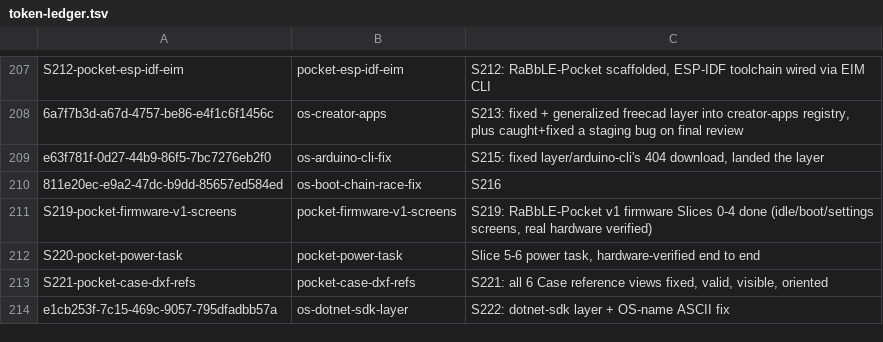
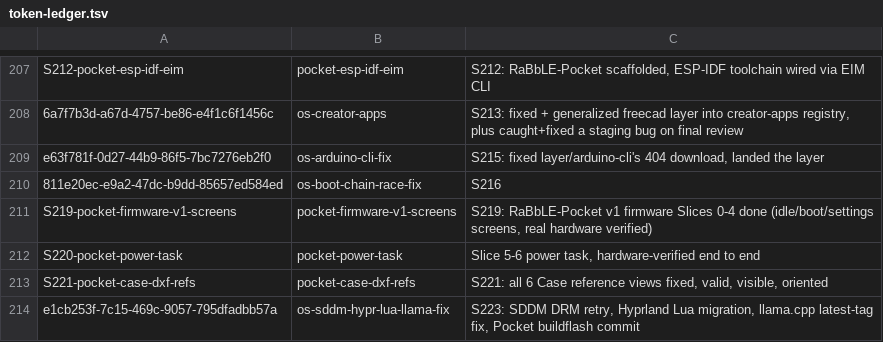
Before and after one commit to RaBbLE-Collective/RaBbLE-Grimoire, a TSV file: log/token-ledger.tsv, drawn as a sheet; only a part is shown, gaps mark what is left out.

Commit message:
transcribe ~ collective >> current state S223: SDDM DRM retry, Hyprland Lua migration, llama.cpp latest-tag fix // %S223_STATE%

```diff
--- a/log/token-ledger.tsv
+++ b/log/token-ledger.tsv
@@ -213,2 +213,2 @@ S220-pocket-power-task	pocket-power-task	Slice 5-6 power task, hardware-verified
 S221-pocket-case-dxf-refs	pocket-case-dxf-refs	S221: all 6 Case reference views fixed, valid, visible, oriented
-e1cb253f-7c15-469c-9057-795dfadbb57a	os-dotnet-sdk-layer	S222: dotnet-sdk layer + OS-name ASCII fix
+e1cb253f-7c15-469c-9057-795dfadbb57a	os-sddm-hypr-lua-llama-fix	S223: SDDM DRM retry, Hyprland Lua migration, llama.cpp latest-tag fix, Pocket buildflash commit
```
Also changed, not shown: 6 other files.
